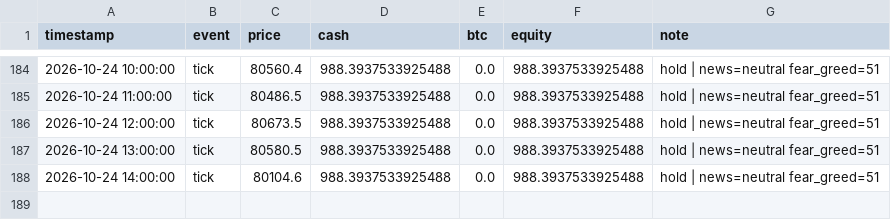
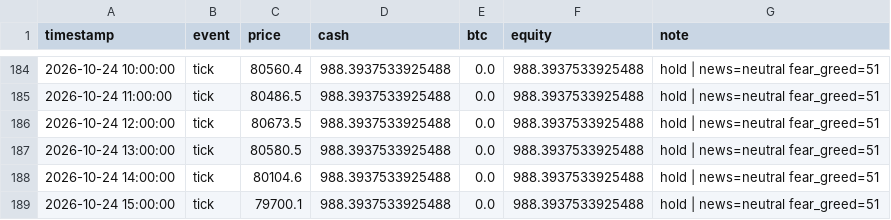
Before and after one commit to adhammhaythem689-bit/trading-bot, a CSV file: paper_trade_log.csv, drawn as a sheet; only a part is shown, gaps mark what is left out; the diff names each change by its address in the sheet, - before the commit and + after, or states it on an @@ line.

```diff
--- a/paper_trade_log.csv
+++ b/paper_trade_log.csv
+row 189: 2026-10-24 15:00:00 | tick | 79700.1 | 988.3937533925488 | 0.0 | 988.3937533925488 | hold | news=neutral fear_greed=51
```
Also changed, not shown: market_context_log.csv, 8 other files.
